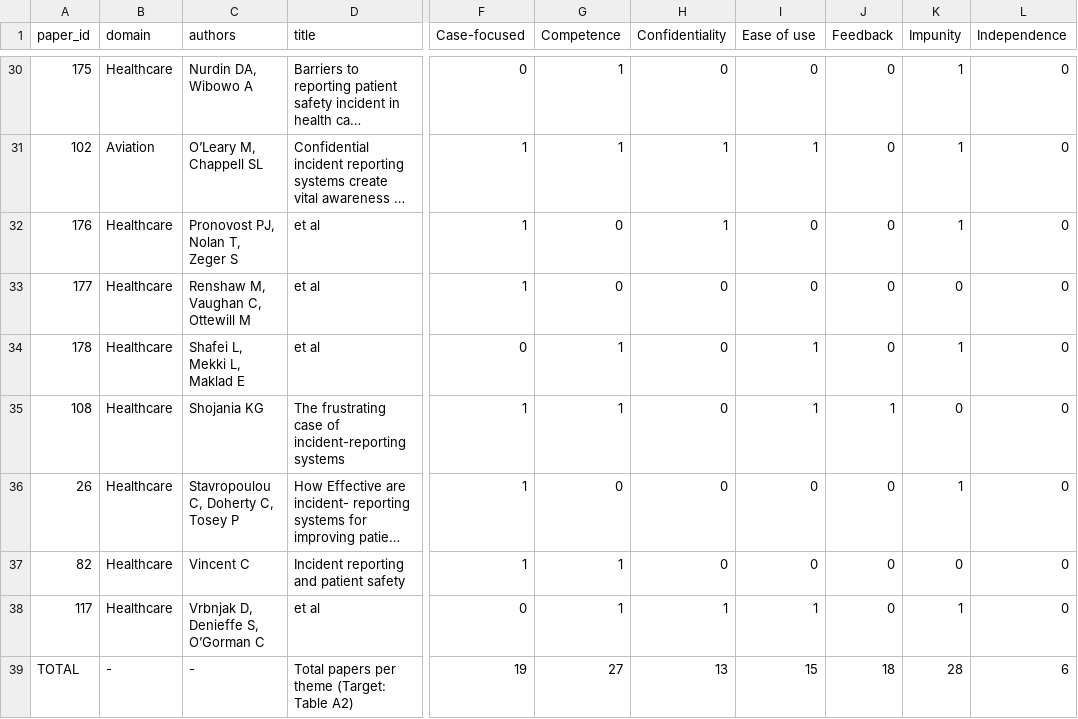
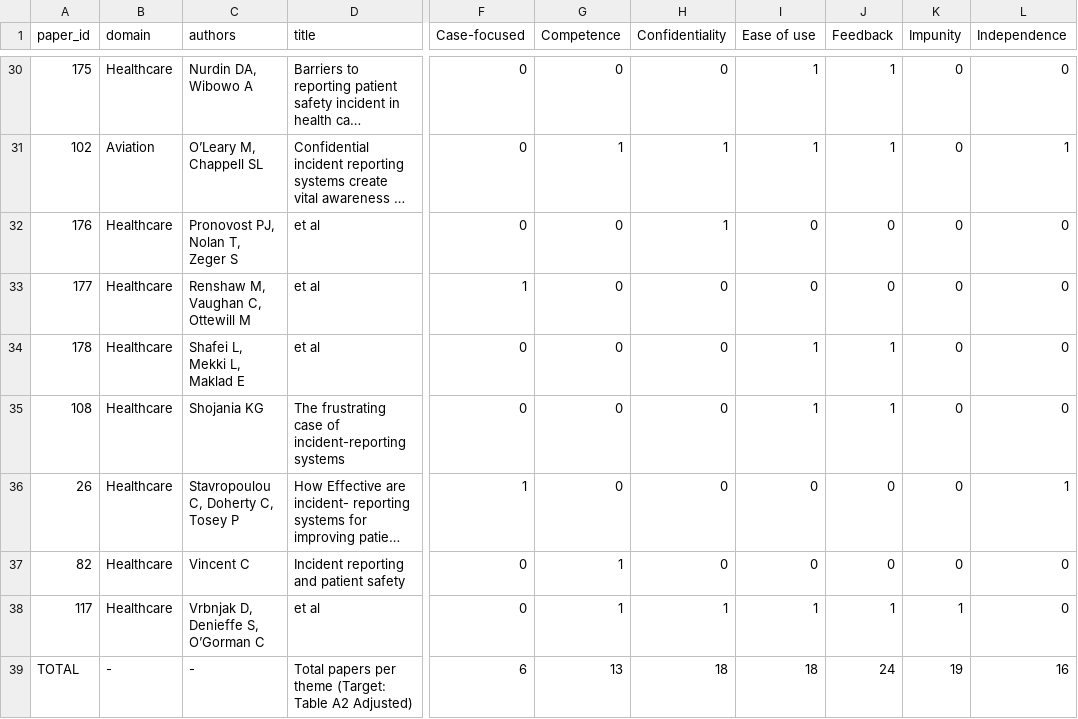
Before and after one commit to wwwwwwmw/BMHTTT, a CSV file: docs/reproducibility_review.csv, drawn as a sheet; only a part is shown, gaps mark what is left out; long unchanged cells end in …; the diff covers the shown part only; the diff names each change by its address in the sheet, - before the commit and + after, or states it on an @@ line.

```diff
--- a/docs/reproducibility_review.csv
+++ b/docs/reproducibility_review.csv
-G30 (Competence): 1
+G30 (Competence): 0
-I30 (Ease of use): 0
+I30 (Ease of use): 1
-J30:J31 (Feedback): 0
+J30:J31 (Feedback): 1
-K30:K32 (Impunity): 1
+K30:K32 (Impunity): 0
-F31:F32 (Case-focused): 1
+F31:F32 (Case-focused): 0
-L31 (Independence): 0
+L31 (Independence): 1
-G34:G35 (Competence): 1
+G34:G35 (Competence): 0
-J34 (Feedback): 0
+J34 (Feedback): 1
-K34 (Impunity): 1
+K34 (Impunity): 0
-F35 (Case-focused): 1
+F35 (Case-focused): 0
-K36 (Impunity): 1
+K36 (Impunity): 0
-L36 (Independence): 0
+L36 (Independence): 1
-F37 (Case-focused): 1
+F37 (Case-focused): 0
-J38 (Feedback): 0
+J38 (Feedback): 1
-D39 (title): …(Target: Table A2)
+D39 (title): …(Target: Table A2 Adjusted)
-F39 (Case-focused): 19
+F39 (Case-focused): 6
-G39 (Competence): 27
+G39 (Competence): 13
-H39 (Confidentiality): 13
+H39 (Confidentiality): 18
-I39 (Ease of use): 15
+I39 (Ease of use): 18
-J39 (Feedback): 18
+J39 (Feedback): 24
-K39 (Impunity): 28
+K39 (Impunity): 19
-L39 (Independence): 6
+L39 (Independence): 16
```
Also changed, not shown: 41 edited cells elsewhere in this file, experiments/experiment_results.csv, 9 other files.
